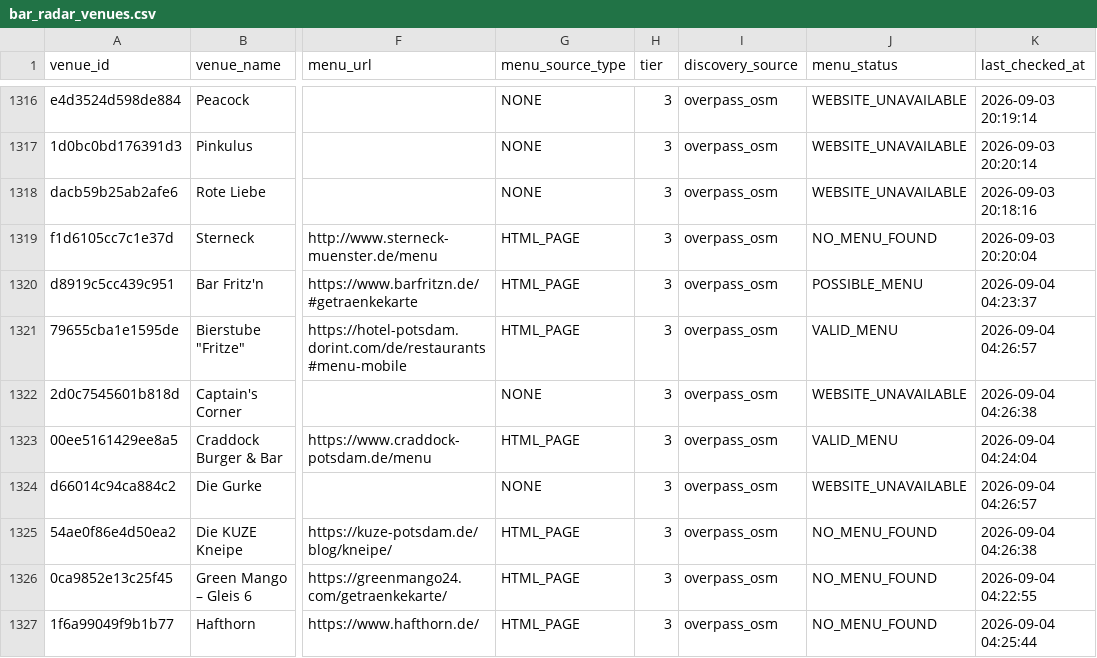
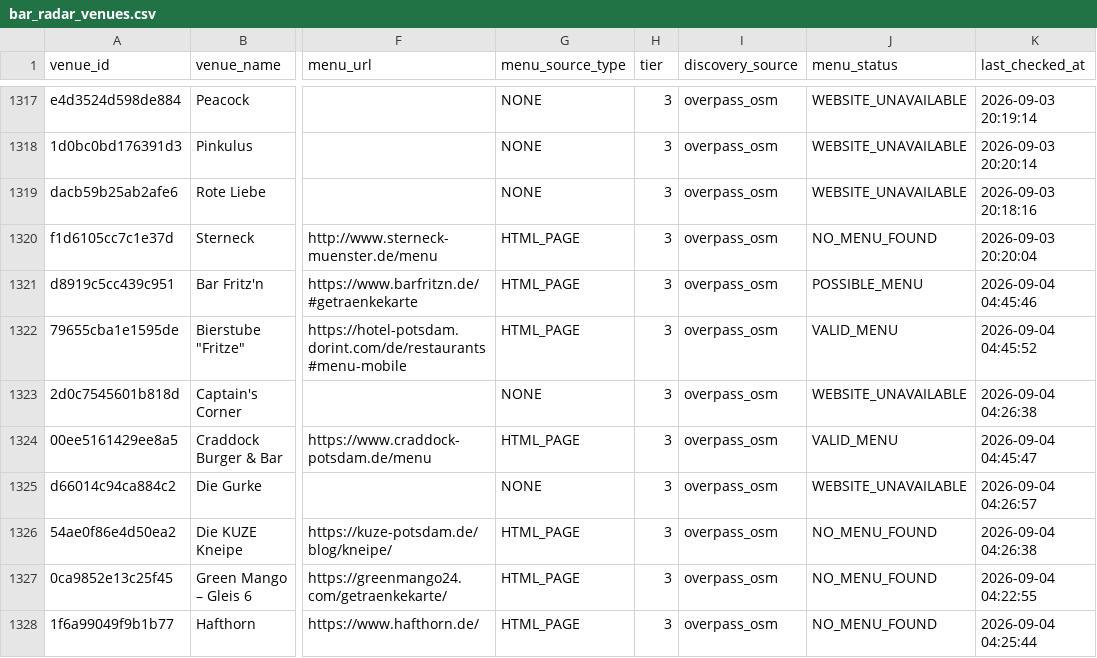
Before and after one commit to lilfimp/bar-radar-final, a CSV file: data/exports/bar_radar_venues.csv, drawn as a sheet; only a part is shown, gaps mark what is left out; addresses are those after the commit; the diff covers the shown part only; the diff names each change by its address in the sheet, - before the commit and + after, or states it on an @@ line.

```diff
--- a/data/exports/bar_radar_venues.csv
+++ b/data/exports/bar_radar_venues.csv
-K1321 (last_checked_at): 2026-09-04 04:23:37
+K1321 (last_checked_at): 2026-09-04 04:45:46
-K1322 (last_checked_at): 2026-09-04 04:26:57
+K1322 (last_checked_at): 2026-09-04 04:45:52
-K1324 (last_checked_at): 2026-09-04 04:24:04
+K1324 (last_checked_at): 2026-09-04 04:45:47
```
Also changed, not shown: 1 added row and 10 edited cells elsewhere in this file, data/exports/bar_radar_valid.csv, 2 other files.
